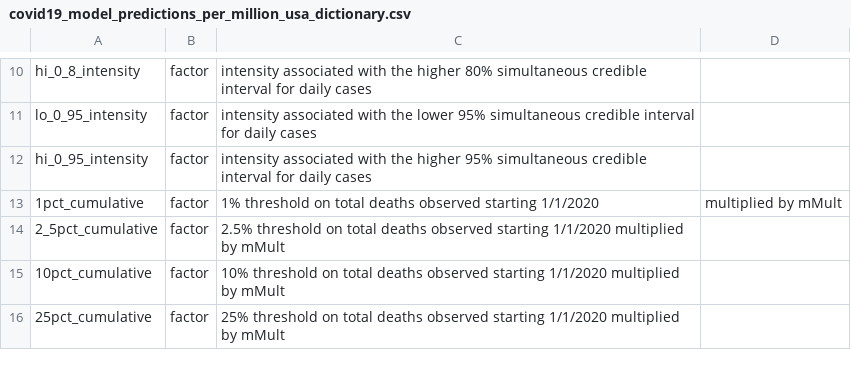
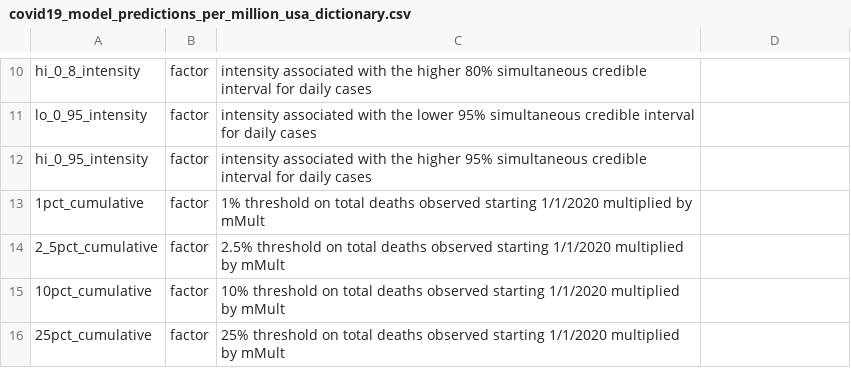
Before and after one commit to cghr-toronto/covid-data, a CSV file: data/covid19_model_predictions_per_million_usa/covid19_model_predictions_per_million_usa_dictionary.csv, drawn as a sheet; only a part is shown, gaps mark what is left out.

Commit message:
Update covid19_model_predictions_per_million_usa_dictionary.csv
@zarifmahmud Fixed csv format error - try to quote columns of text if possible

```diff
--- a/data/covid19_model_predictions_per_million_usa/covid19_model_predictions_per_million_usa_dictionary.csv
+++ b/data/covid19_model_predictions_per_million_usa/covid19_model_predictions_per_million_usa_dictionary.csv
@@ -12,3 +12,3 @@ lo_0_95_intensity,factor,intensity associated with the lower 95% simultaneous cr
 hi_0_95_intensity,factor,intensity associated with the higher 95% simultaneous credible interval for daily cases
-1pct_cumulative,factor,1% threshold on total deaths observed starting 1/1/2020, multiplied by mMult
+1pct_cumulative,factor,1% threshold on total deaths observed starting 1/1/2020 multiplied by mMult
 2_5pct_cumulative,factor,2.5% threshold on total deaths observed starting 1/1/2020 multiplied by mMult
```
